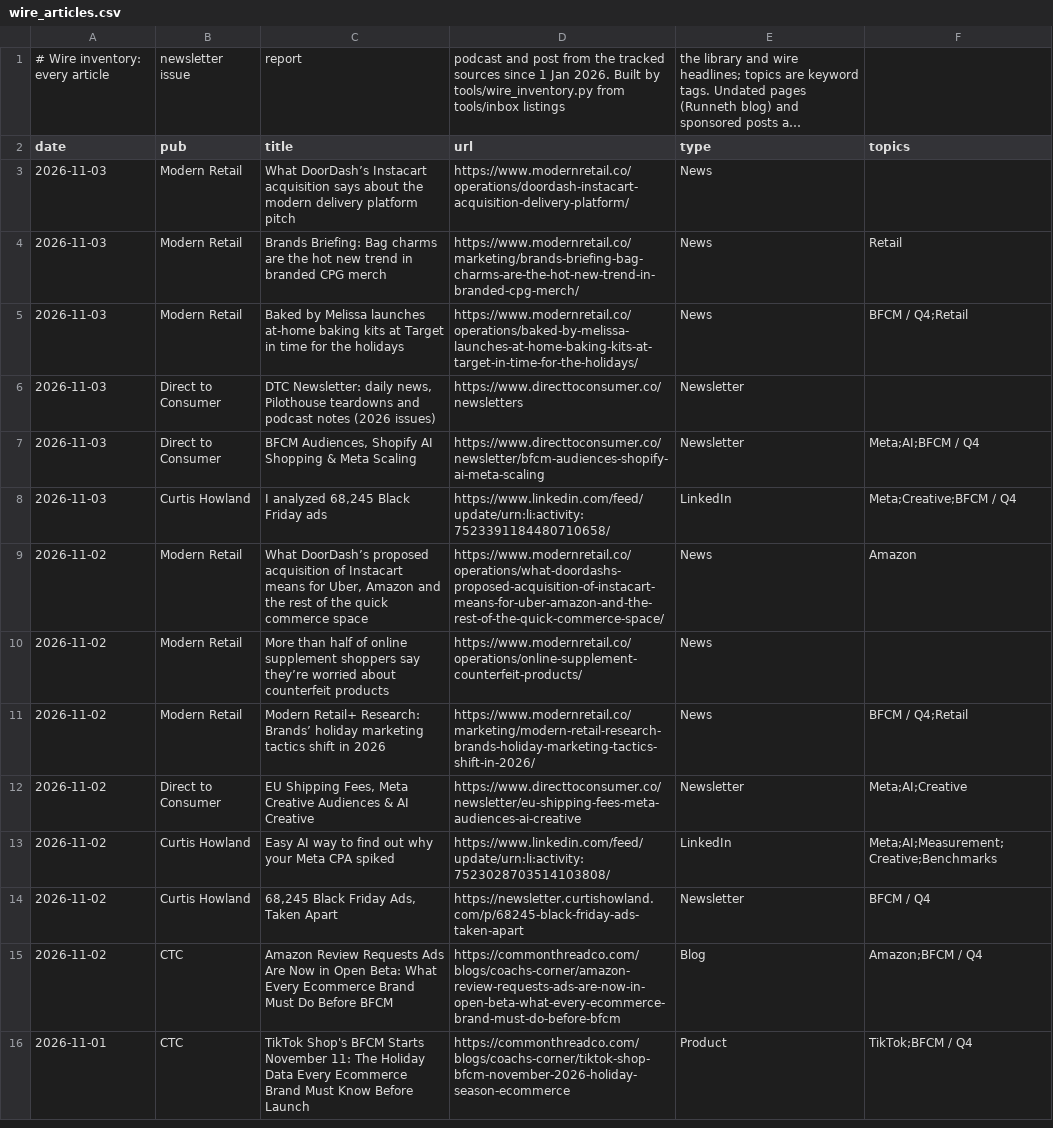
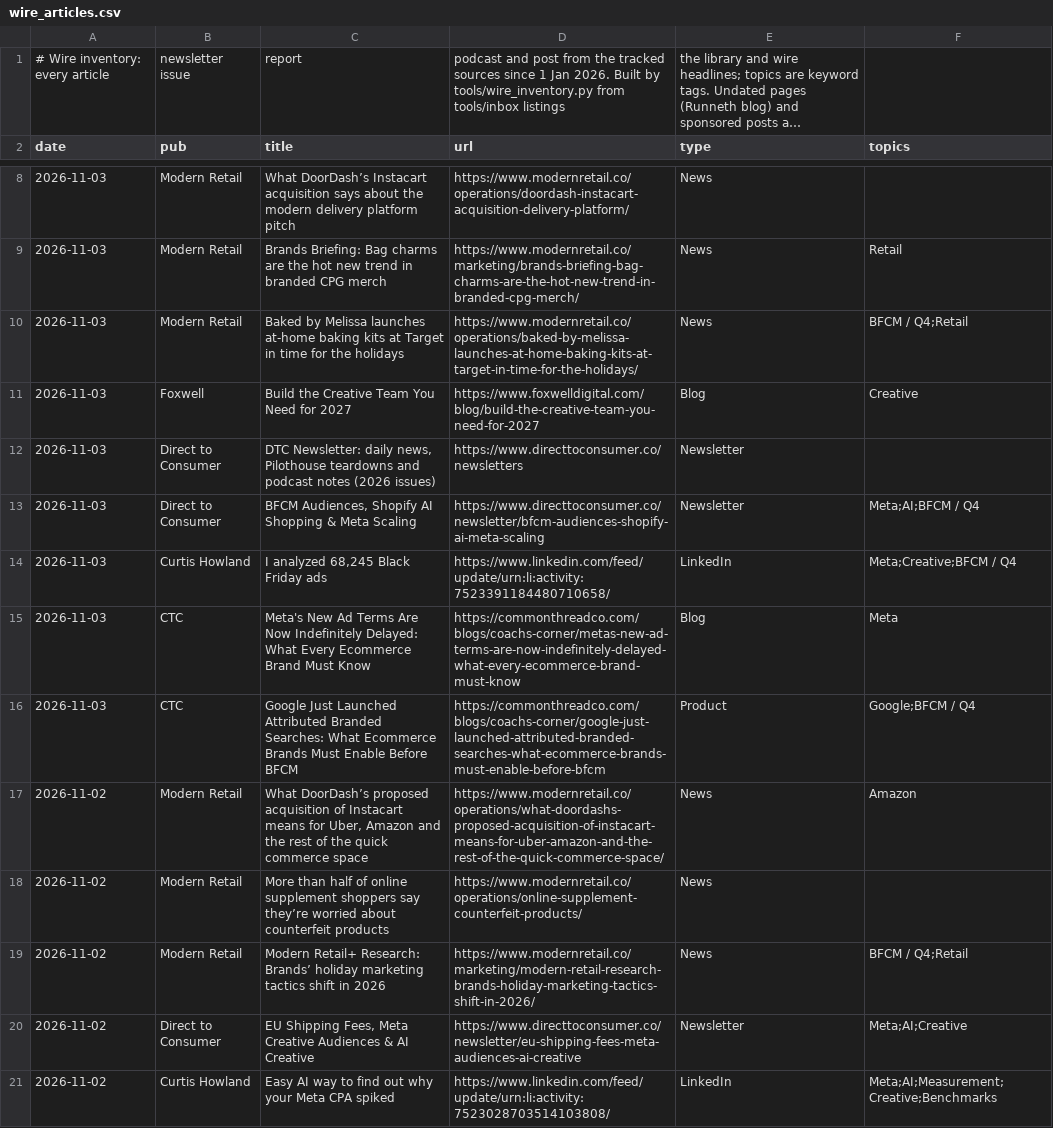
Before and after one commit to rcc-data/dtc-newsroom, a CSV file: data/wire_articles.csv, drawn as a sheet; only a part is shown, gaps mark what is left out; the shorter side is filled out with more unchanged rows; long unchanged cells end in …; the diff covers the shown part only.

```diff
--- a/data/wire_articles.csv
+++ b/data/wire_articles.csv
@@ -5,2 +10,3 @@ date,pub,title,url,type,topics
 2026-11-03,Modern Retail,Baked by Melissa launches at-home baking kits at Target in time for the holidays,https://www.modernretail.co/operations/baked-by-melissa-launches-at-home-baking-kits-at-target-in-time-for-the-holidays/,News,BFCM / Q4;Retail
+2026-11-03,Foxwell,Build the Creative Team You Need for 2027,https://www.foxwelldigital.com/blog/build-the-creative-team-you-need-for-2027,Blog,Creative
 2026-11-03,Direct to Consumer,"DTC Newsletter: daily news, Pilothouse teardowns and podcast notes (2026 issues)",https://www.directtoconsumer.co/newsletters,Newsletter,
@@ -8,2 +14,4 @@ date,pub,title,url,type,topics
 2026-11-03,Curtis Howland,"I analyzed 68,245 Black Friday ads",https://www.linkedin.com/feed/update/urn:li:activity:7523391184480710658/,LinkedIn,Meta;Creative;BFCM / Q4
+2026-11-03,CTC,Meta's New Ad Terms Are Now Indefinitely Delayed: What Every Ecommerce Brand Must Know,https://commonthreadco.com/blogs/coachs-corner/metas-new-ad-terms-are-now-indefinitely-delayed-what-every-ecommerce-brand-must-know,Blog,Meta
+2026-11-03,CTC,Google Just Launched Attributed Branded Searches: What Ecommerce Brands Must Enable Before BFCM,https://commonthreadco.com/blogs/coachs-corner/google-just-launched-attributed-branded-searches-what-ecommerce-brands-must-enable-before-bfcm,Product,Google;BFCM / Q4
 2026-11-02,Modern Retail,"What DoorDash’s proposed acquisition of Instacart means for Uber, Amazon and the rest of the quick commerce space",https://www.modernretail.co/operations/what-doordashs-proposed-acquisition-of-instacart-means-for-uber-amazon-and-the-rest-of-the-quick-commerce-space/,News,Amazon
```
Also changed, not shown: 9 added rows elsewhere in this file, data/bfcm2026_outlook.csv, data/li_howland_posts.csv, 5 other files.
